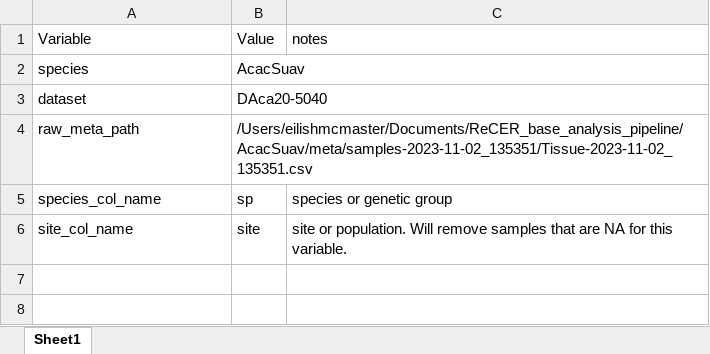
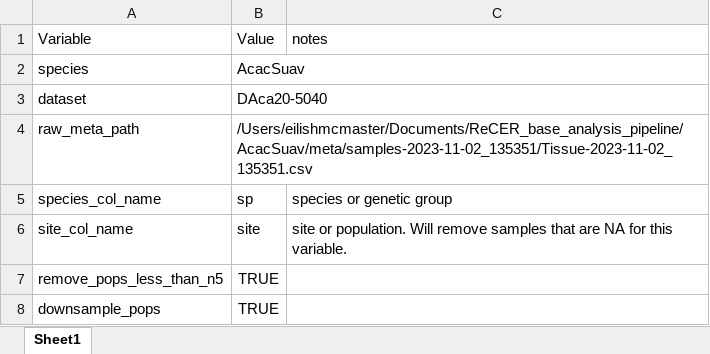
Before and after one commit to eilishmcmaster/ReCER_base_analysis_pipeline, an Excel workbook: 0_setup_variables.xlsx, sheet Sheet1, drawn as a sheet; values as stored, in another font and other column widths than the file's, no borders; the diff names each change by its address in the sheet, - before the commit and + after, or states it on an @@ line.

```diff
--- a/0_setup_variables.xlsx (sheet Sheet1)
+++ b/0_setup_variables.xlsx (sheet Sheet1)
+row 7: remove_pops_less_than_n5 | TRUE
+row 8: downsample_pops | TRUE
```
Also changed, not shown: 1 other file.
